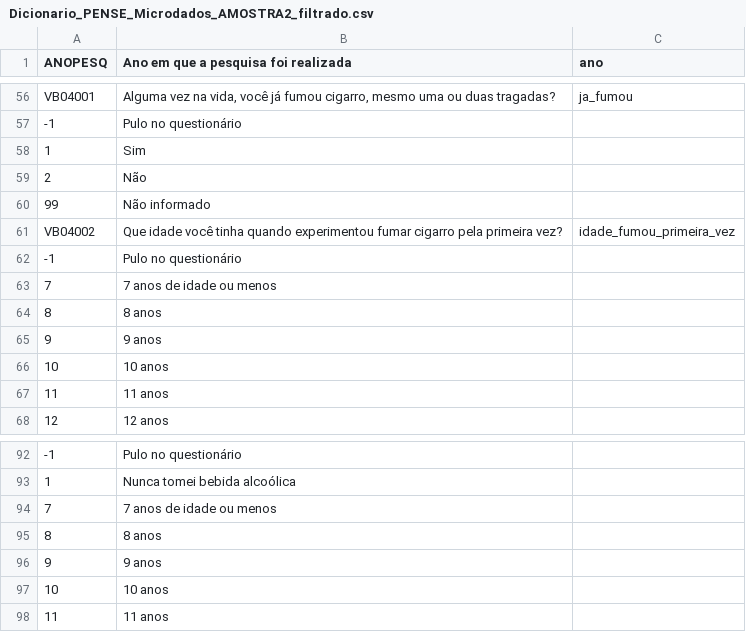
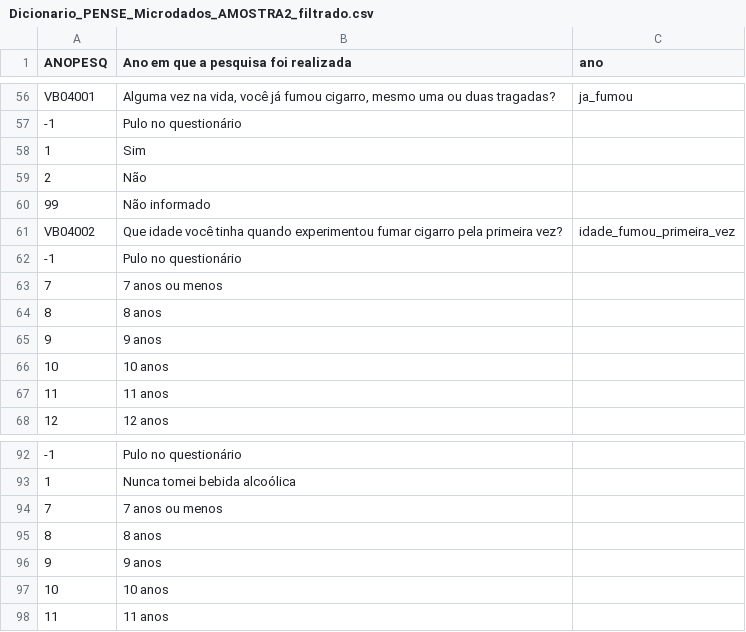
Before and after one commit to marcelagomescorrea/bootcamp_alura, a CSV file: Modulo_03/Dicionario_PENSE_Microdados_AMOSTRA2_filtrado.csv, drawn as a sheet; only a part is shown, gaps mark what is left out; the diff names each change by its address in the sheet, - before the commit and + after, or states it on an @@ line.

Commit message:
Update Dicionario_PENSE_Microdados_AMOSTRA2_filtrado.csv

```diff
--- a/Modulo_03/Dicionario_PENSE_Microdados_AMOSTRA2_filtrado.csv
+++ b/Modulo_03/Dicionario_PENSE_Microdados_AMOSTRA2_filtrado.csv
-B63: 7 anos de idade ou menos
+B63: 7 anos ou menos
-B94: 7 anos de idade ou menos
+B94: 7 anos ou menos
```
